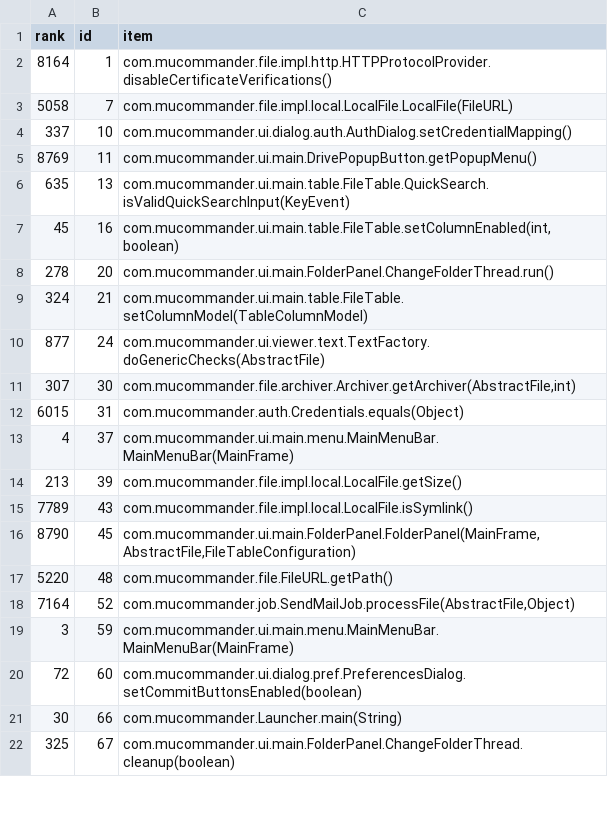
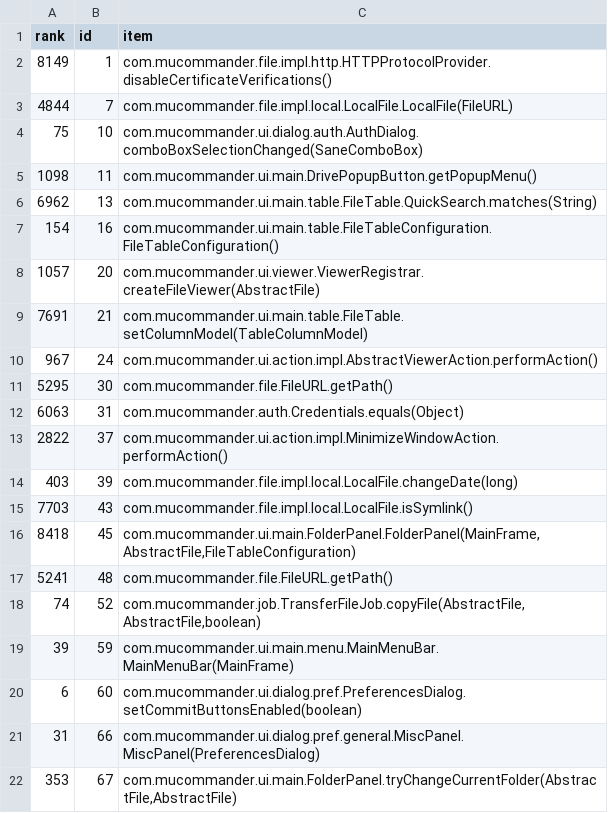
Before and after one commit to cscorley/doc2vec-feature-location, a CSV file: data/mucommander/v0.8.5/release_lda-method-ranks.csv, drawn as a sheet; only a part is shown; the diff covers the shown part only.

```diff
--- a/data/mucommander/v0.8.5/release_lda-method-ranks.csv
+++ b/data/mucommander/v0.8.5/release_lda-method-ranks.csv
@@ -1,22 +1,22 @@
 rank,id,item
-8164,1,com.mucommander.file.impl.http.HTTPProtocolProvider.disableCertificateVerifications()
-5058,7,com.mucommander.file.impl.local.LocalFile.LocalFile(FileURL)
-337,10,com.mucommander.ui.dialog.auth.AuthDialog.setCredentialMapping()
-8769,11,com.mucommander.ui.main.DrivePopupButton.getPopupMenu()
-635,13,com.mucommander.ui.main.table.FileTable.QuickSearch.isValidQuickSearchInput(KeyEvent)
-45,16,"com.mucommander.ui.main.table.FileTable.setColumnEnabled(int,boolean)"
-278,20,com.mucommander.ui.main.FolderPanel.ChangeFolderThread.run()
-324,21,com.mucommander.ui.main.table.FileTable.setColumnModel(TableColumnModel)
-877,24,com.mucommander.ui.viewer.text.TextFactory.doGenericChecks(AbstractFile)
-307,30,"com.mucommander.file.archiver.Archiver.getArchiver(AbstractFile,int)"
-6015,31,com.mucommander.auth.Credentials.equals(Object)
-4,37,com.mucommander.ui.main.menu.MainMenuBar.MainMenuBar(MainFrame)
-213,39,com.mucommander.file.impl.local.LocalFile.getSize()
-7789,43,com.mucommander.file.impl.local.LocalFile.isSymlink()
-8790,45,"com.mucommander.ui.main.FolderPanel.FolderPanel(MainFrame,AbstractFile,FileTableConfiguration)"
-5220,48,com.mucommander.file.FileURL.getPath()
-7164,52,"com.mucommander.job.SendMailJob.processFile(AbstractFile,Object)"
-3,59,com.mucommander.ui.main.menu.MainMenuBar.MainMenuBar(MainFrame)
-72,60,com.mucommander.ui.dialog.pref.PreferencesDialog.setCommitButtonsEnabled(boolean)
-30,66,com.mucommander.Launcher.main(String)
-325,67,com.mucommander.ui.main.FolderPanel.ChangeFolderThread.cleanup(boolean)
+8149,1,com.mucommander.file.impl.http.HTTPProtocolProvider.disableCertificateVerifications()
+4844,7,com.mucommander.file.impl.local.LocalFile.LocalFile(FileURL)
+75,10,com.mucommander.ui.dialog.auth.AuthDialog.comboBoxSelectionChanged(SaneComboBox)
+1098,11,com.mucommander.ui.main.DrivePopupButton.getPopupMenu()
+6962,13,com.mucommander.ui.main.table.FileTable.QuickSearch.matches(String)
+154,16,com.mucommander.ui.main.table.FileTableConfiguration.FileTableConfiguration()
+1057,20,com.mucommander.ui.viewer.ViewerRegistrar.createFileViewer(AbstractFile)
+7691,21,com.mucommander.ui.main.table.FileTable.setColumnModel(TableColumnModel)
+967,24,com.mucommander.ui.action.impl.AbstractViewerAction.performAction()
+5295,30,com.mucommander.file.FileURL.getPath()
+6063,31,com.mucommander.auth.Credentials.equals(Object)
+2822,37,com.mucommander.ui.action.impl.MinimizeWindowAction.performAction()
+403,39,com.mucommander.file.impl.local.LocalFile.changeDate(long)
+7703,43,com.mucommander.file.impl.local.LocalFile.isSymlink()
+8418,45,"com.mucommander.ui.main.FolderPanel.FolderPanel(MainFrame,AbstractFile,FileTableConfiguration)"
+5241,48,com.mucommander.file.FileURL.getPath()
+74,52,"com.mucommander.job.TransferFileJob.copyFile(AbstractFile,AbstractFile,boolean)"
+39,59,com.mucommander.ui.main.menu.MainMenuBar.MainMenuBar(MainFrame)
+6,60,com.mucommander.ui.dialog.pref.PreferencesDialog.setCommitButtonsEnabled(boolean)
+31,66,com.mucommander.ui.dialog.pref.general.MiscPanel.MiscPanel(PreferencesDialog)
+353,67,"com.mucommander.ui.main.FolderPanel.tryChangeCurrentFolder(AbstractFile,AbstractFile)"
```
Also changed, not shown: 91 edited cells elsewhere in this file, data/argouml/v0.22/changeset_lda-method-ranks.csv, data/argouml/v0.22/changeset_lsi-method-ranks.csv, 36 other files.
